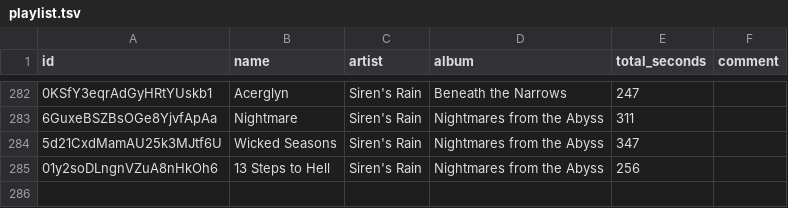
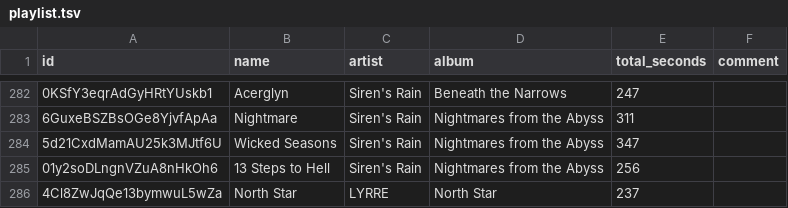
Before and after one commit to David-Lor/HurdyGurdy-Rock-Metal-Spotify-Playlist, a TSV file: playlist.tsv, drawn as a sheet; only a part is shown, gaps mark what is left out.

Commit message:
Update playlist from Spotify

```diff
--- a/playlist.tsv
+++ b/playlist.tsv
@@ -285 +285,2 @@ id	name	artist	album	total_seconds	comment
 01y2soDLngnVZuA8nHkOh6	13 Steps to Hell	Siren's Rain	Nightmares from the Abyss	256	
+4Cl8ZwJqQe13bymwuL5wZa	North Star	LYRRE	North Star	237	
```
